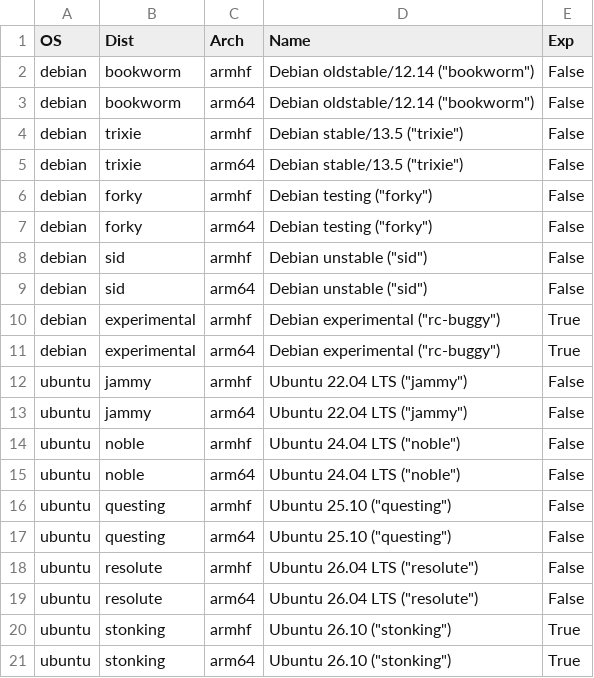
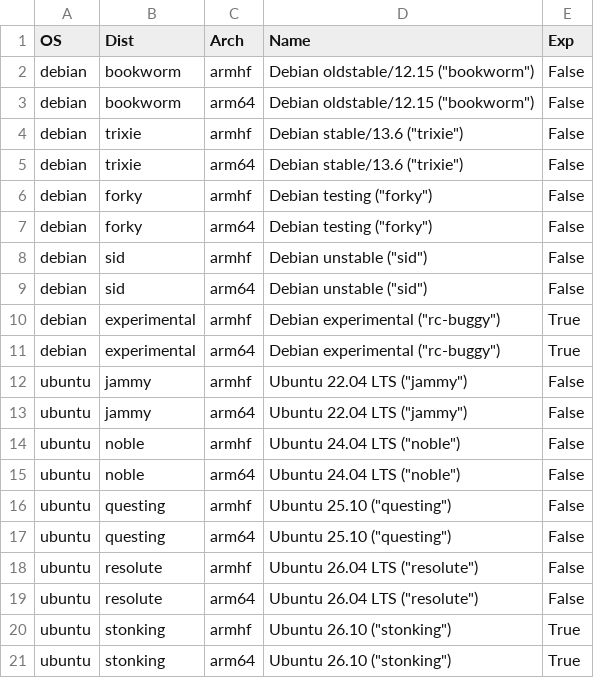
Before and after one commit to johang/sd-card-images, a CSV file: debians.csv, drawn as a sheet.

Commit message:
debians: Update Debian/Ubuntu versions

```diff
--- a/debians.csv
+++ b/debians.csv
@@ -1,6 +1,6 @@
 OS,Dist,Arch,Name,Exp
-debian,bookworm,armhf,"Debian oldstable/12.14 (""bookworm"")",False
-debian,bookworm,arm64,"Debian oldstable/12.14 (""bookworm"")",False
-debian,trixie,armhf,"Debian stable/13.5 (""trixie"")",False
-debian,trixie,arm64,"Debian stable/13.5 (""trixie"")",False
+debian,bookworm,armhf,"Debian oldstable/12.15 (""bookworm"")",False
+debian,bookworm,arm64,"Debian oldstable/12.15 (""bookworm"")",False
+debian,trixie,armhf,"Debian stable/13.6 (""trixie"")",False
+debian,trixie,arm64,"Debian stable/13.6 (""trixie"")",False
 debian,forky,armhf,"Debian testing (""forky"")",False
```
